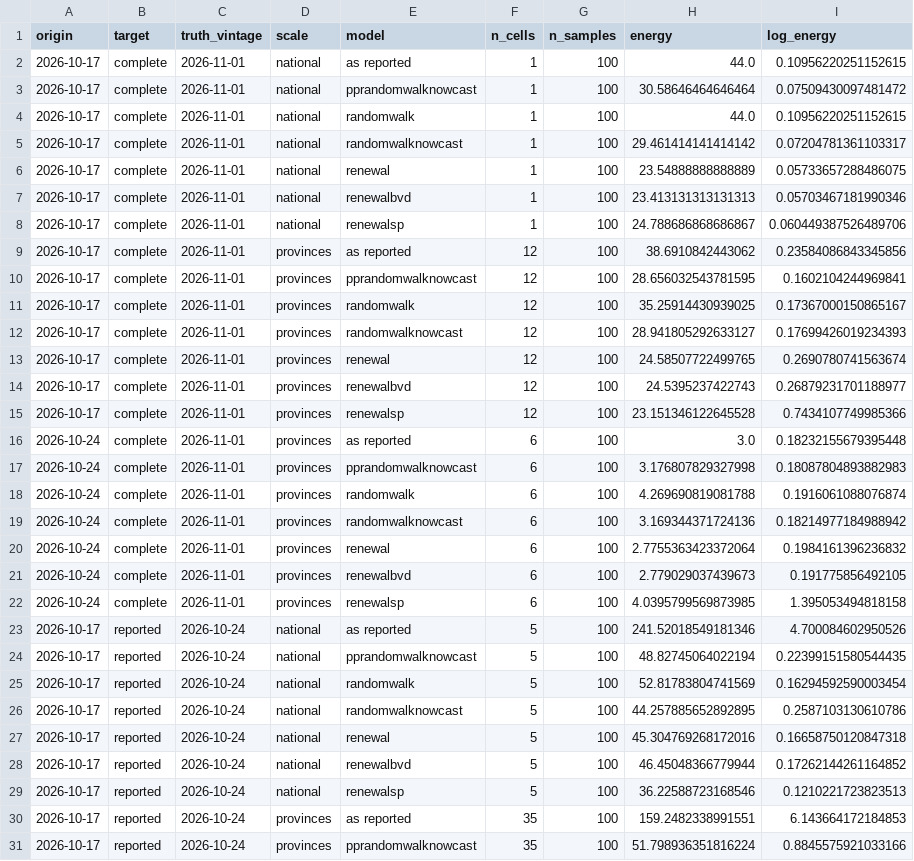
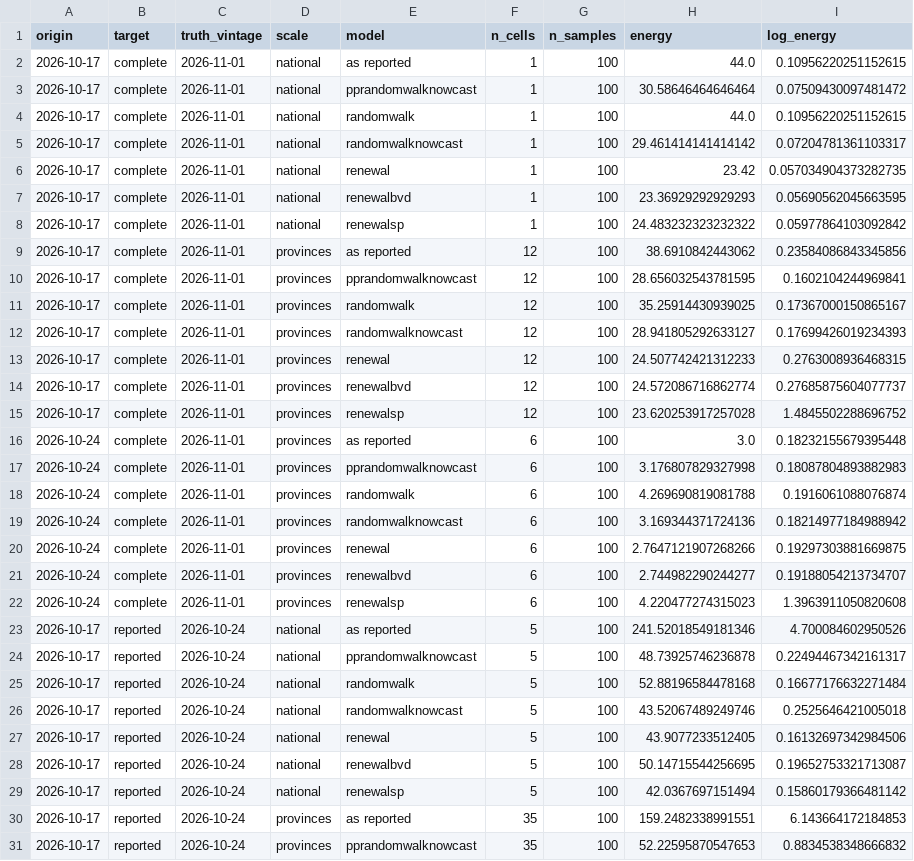
Before and after one commit to seabbs/BDBVHubRenewal, a CSV file: results/nowcast-energy.csv, drawn as a sheet; only a part is shown; the diff covers the shown part only.

```diff
--- a/results/nowcast-energy.csv
+++ b/results/nowcast-energy.csv
@@ -5,5 +5,5 @@ origin,target,truth_vintage,scale,model,n_cells,n_samples,energy,log_energy
 2026-10-17,complete,2026-11-01,national,randomwalknowcast,1,100,29.461414141414142,0.07204781361103317
-2026-10-17,complete,2026-11-01,national,renewal,1,100,23.54888888888889,0.05733657288486075
-2026-10-17,complete,2026-11-01,national,renewalbvd,1,100,23.413131313131313,0.05703467181990346
-2026-10-17,complete,2026-11-01,national,renewalsp,1,100,24.788686868686867,0.060449387526489706
+2026-10-17,complete,2026-11-01,national,renewal,1,100,23.42,0.057034904373282735
+2026-10-17,complete,2026-11-01,national,renewalbvd,1,100,23.36929292929293,0.05690562045663595
+2026-10-17,complete,2026-11-01,national,renewalsp,1,100,24.483232323232322,0.05977864103092842
 2026-10-17,complete,2026-11-01,provinces,as reported,12,100,38.6910842443062,0.23584086843345856
@@ -12,5 +12,5 @@ origin,target,truth_vintage,scale,model,n_cells,n_samples,energy,log_energy
 2026-10-17,complete,2026-11-01,provinces,randomwalknowcast,12,100,28.941805292633127,0.17699426019234393
-2026-10-17,complete,2026-11-01,provinces,renewal,12,100,24.58507722499765,0.2690780741563674
-2026-10-17,complete,2026-11-01,provinces,renewalbvd,12,100,24.5395237422743,0.26879231701188977
-2026-10-17,complete,2026-11-01,provinces,renewalsp,12,100,23.151346122645528,0.7434107749985366
+2026-10-17,complete,2026-11-01,provinces,renewal,12,100,24.507742421312233,0.2763008936468315
+2026-10-17,complete,2026-11-01,provinces,renewalbvd,12,100,24.572086716862774,0.27685875604077737
+2026-10-17,complete,2026-11-01,provinces,renewalsp,12,100,23.620253917257028,1.4845502288696752
 2026-10-24,complete,2026-11-01,provinces,as reported,6,100,3.0,0.18232155679395448
@@ -19,13 +19,13 @@ origin,target,truth_vintage,scale,model,n_cells,n_samples,energy,log_energy
 2026-10-24,complete,2026-11-01,provinces,randomwalknowcast,6,100,3.169344371724136,0.18214977184988942
-2026-10-24,complete,2026-11-01,provinces,renewal,6,100,2.7755363423372064,0.1984161396236832
-2026-10-24,complete,2026-11-01,provinces,renewalbvd,6,100,2.779029037439673,0.191775856492105
-2026-10-24,complete,2026-11-01,provinces,renewalsp,6,100,4.0395799569873985,1.395053494818158
+2026-10-24,complete,2026-11-01,provinces,renewal,6,100,2.7647121907268266,0.19297303881669875
+2026-10-24,complete,2026-11-01,provinces,renewalbvd,6,100,2.744982290244277,0.19188054213734707
+2026-10-24,complete,2026-11-01,provinces,renewalsp,6,100,4.220477274315023,1.3963911050820608
 2026-10-17,reported,2026-10-24,national,as reported,5,100,241.52018549181346,4.700084602950526
-2026-10-17,reported,2026-10-24,national,pprandomwalknowcast,5,100,48.82745064022194,0.22399151580544435
-2026-10-17,reported,2026-10-24,national,randomwalk,5,100,52.81783804741569,0.16294592590003454
-2026-10-17,reported,2026-10-24,national,randomwalknowcast,5,100,44.257885652892895,0.2587103130610786
-2026-10-17,reported,2026-10-24,national,renewal,5,100,45.304769268172016,0.16658750120847318
-2026-10-17,reported,2026-10-24,national,renewalbvd,5,100,46.45048366779944,0.17262144261164852
-2026-10-17,reported,2026-10-24,national,renewalsp,5,100,36.22588723168546,0.1210221723823513
+2026-10-17,reported,2026-10-24,national,pprandomwalknowcast,5,100,48.73925746236878,0.22494467342161317
+2026-10-17,reported,2026-10-24,national,randomwalk,5,100,52.88196584478168,0.16677176632271484
+2026-10-17,reported,2026-10-24,national,randomwalknowcast,5,100,43.52067489249746,0.2525646421005018
+2026-10-17,reported,2026-10-24,national,renewal,5,100,43.9077233512405,0.16132697342984506
+2026-10-17,reported,2026-10-24,national,renewalbvd,5,100,50.14715544256695,0.19652753321713087
+2026-10-17,reported,2026-10-24,national,renewalsp,5,100,42.0367697151494,0.15860179366481142
 2026-10-17,reported,2026-10-24,provinces,as reported,35,100,159.2482338991551,6.143664172184853
-2026-10-17,reported,2026-10-24,provinces,pprandomwalknowcast,35,100,51.798936351816224,0.8845575921033166
+2026-10-17,reported,2026-10-24,provinces,pprandomwalknowcast,35,100,52.22595870547653,0.8834538348666832
```
Also changed, not shown: 58 edited cells elsewhere in this file, results/backtest-fits.csv, results/nowcast-origins.csv, 6 other files.
